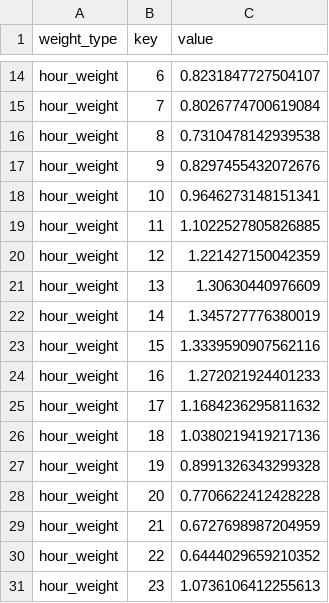
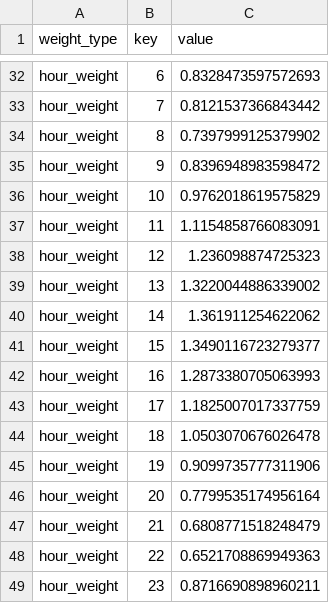
Before and after one commit to AI-MegaStudy/nanji_work, a CSV file: hmw/Note/nanji_outputs/nanji_weight_table.csv, drawn as a sheet; only a part is shown, gaps mark what is left out; addresses are those after the commit; the diff covers the shown part only; the diff names each change by its address in the sheet, - before the commit and + after, or states it on an @@ line.

```diff
--- a/hmw/Note/nanji_outputs/nanji_weight_table.csv
+++ b/hmw/Note/nanji_outputs/nanji_weight_table.csv
-C32 (value): 0.8231847727504107
+C32 (value): 0.8328473597572693
-C33 (value): 0.8026774700619084
+C33 (value): 0.8121537366843442
-C34 (value): 0.7310478142939538
+C34 (value): 0.7397999125379902
-C35 (value): 0.8297455432072676
+C35 (value): 0.8396948983598472
-C36 (value): 0.9646273148151341
+C36 (value): 0.9762018619575829
-C37 (value): 1.1022527805826885
+C37 (value): 1.1154858766083091
-C38 (value): 1.221427150042359
+C38 (value): 1.236098874725323
-C39 (value): 1.30630440976609
+C39 (value): 1.3220044886339002
-C40 (value): 1.345727776380019
+C40 (value): 1.361911254622062
-C41 (value): 1.3339590907562116
+C41 (value): 1.3490116723279377
-C42 (value): 1.272021924401233
+C42 (value): 1.2873380705063993
-C43 (value): 1.1684236295811632
+C43 (value): 1.1825007017337759
-C44 (value): 1.0380219419217136
+C44 (value): 1.0503070676026478
-C45 (value): 0.8991326343299328
+C45 (value): 0.9099735777311906
-C46 (value): 0.7706622412428228
+C46 (value): 0.7799535174956164
-C47 (value): 0.6727698987204959
+C47 (value): 0.6808771518248479
-C48 (value): 0.6444029659210352
+C48 (value): 0.6521708869949363
-C49 (value): 1.0736106412255613
+C49 (value): 0.8716690898960211
```
Also changed, not shown: 18 added rows and 12 edited cells elsewhere in this file, hmw/Note/nanji_outputs/nanji_feature_correlation_matrix.csv, hmw/Note/nanji_outputs/nanji_feature_correlation_pairs.csv, 13 other files.
